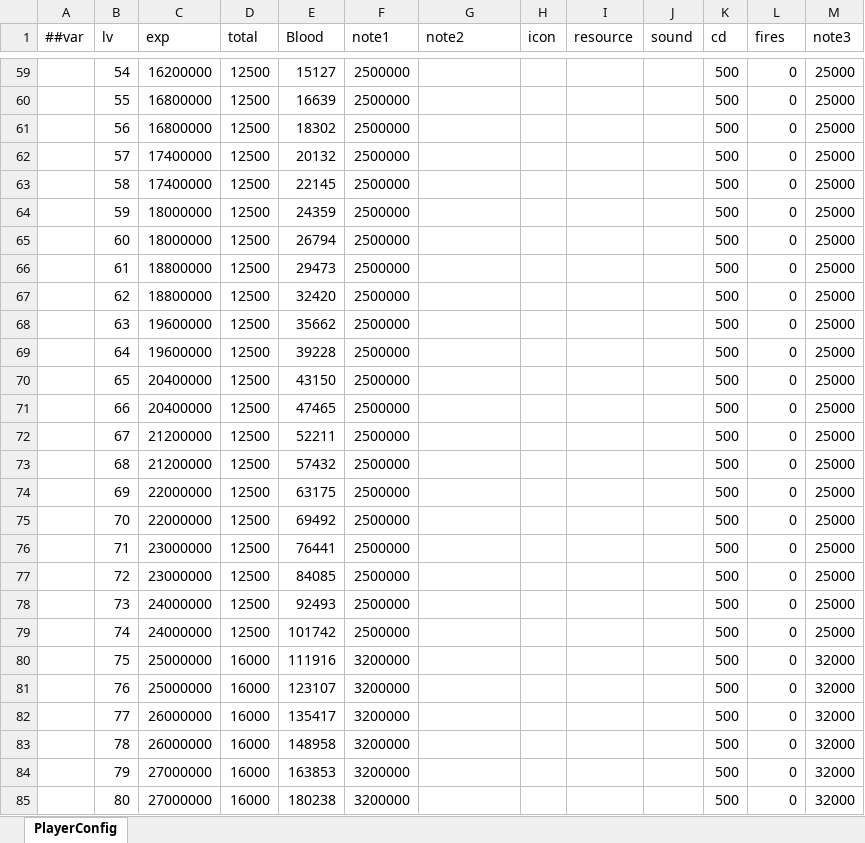
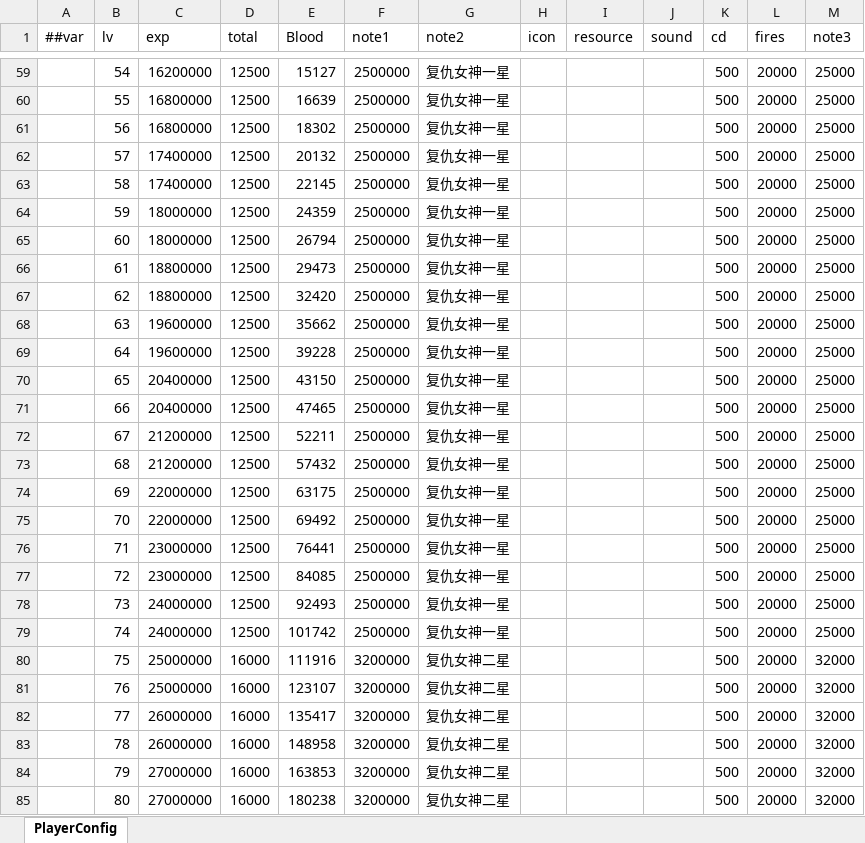
Before and after one commit to MaxiaoKui-Name/HitZombies, an Excel workbook: Luban/MiniTemplate/Datas/PlayerConfignew.xlsx, sheet PlayerConfig, drawn as a sheet; only a part is shown, gaps mark what is left out; values as stored, in another font and other column widths than the file's, no cell formats; the diff covers the shown part only; the diff names each change by its address in the sheet, - before the commit and + after, or states it on an @@ line.

```diff
--- a/Luban/MiniTemplate/Datas/PlayerConfignew.xlsx (sheet PlayerConfig)
+++ b/Luban/MiniTemplate/Datas/PlayerConfignew.xlsx (sheet PlayerConfig)
-G59:G79 (note2): (empty)
+G59:G79 (note2): 复仇女神一星
-L59:L85 (fires): 0
+L59:L85 (fires): 20000
-G80:G85 (note2): (empty)
+G80:G85 (note2): 复仇女神二星
```
Also changed, not shown: 566 edited cells elsewhere in this sheet, cell formats, Luban/MiniTemplate/Datas/levelConfignew.xlsx, 29 other files.
